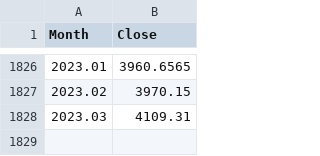
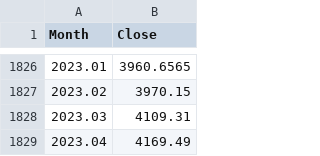
Before and after one commit to VicWoof/PensionDrawdown, a CSV file: src/sandp500.csv, drawn as a sheet; only a part is shown, gaps mark what is left out.

Commit message:
Update S&P CSV with April 2023 figure

```diff
--- a/src/sandp500.csv
+++ b/src/sandp500.csv
@@ -1828 +1828,2 @@
 2023.03,4109.31
+2023.04,4169.49
```
